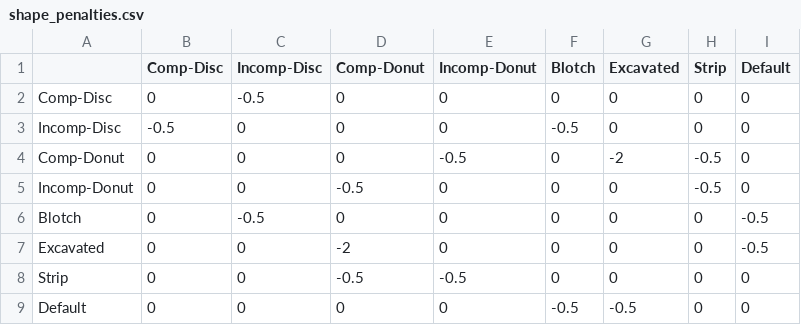
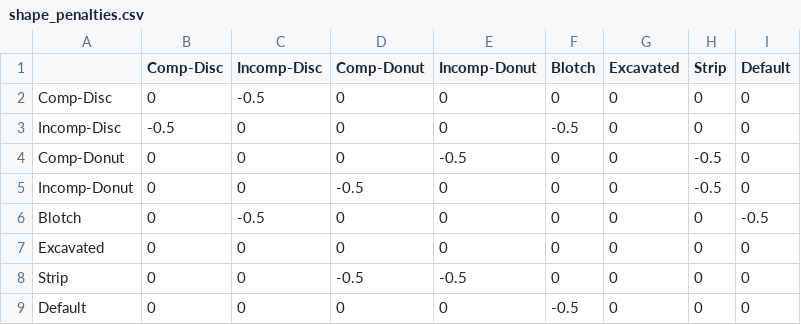
Before and after one commit to theunknowner/Thresholds, a CSV file: Thresholds/shape_penalties.csv, drawn as a sheet.

```diff
--- a/Thresholds/shape_penalties.csv
+++ b/Thresholds/shape_penalties.csv
@@ -3,7 +3,7 @@ Comp-Disc,0,-0.5,0,0,0,0,0,0
 Incomp-Disc,-0.5,0,0,0,-0.5,0,0,0
-Comp-Donut,0,0,0,-0.5,0,-2,-0.5,0
+Comp-Donut,0,0,0,-0.5,0,0,-0.5,0
 Incomp-Donut,0,0,-0.5,0,0,0,-0.5,0
 Blotch,0,-0.5,0,0,0,0,0,-0.5
-Excavated,0,0,-2,0,0,0,0,-0.5
+Excavated,0,0,0,0,0,0,0,0
 Strip,0,0,-0.5,-0.5,0,0,0,0
-Default,0,0,0,0,-0.5,-0.5,0,0
+Default,0,0,0,0,-0.5,0,0,0
```
Also changed, not shown: 1 other file.
